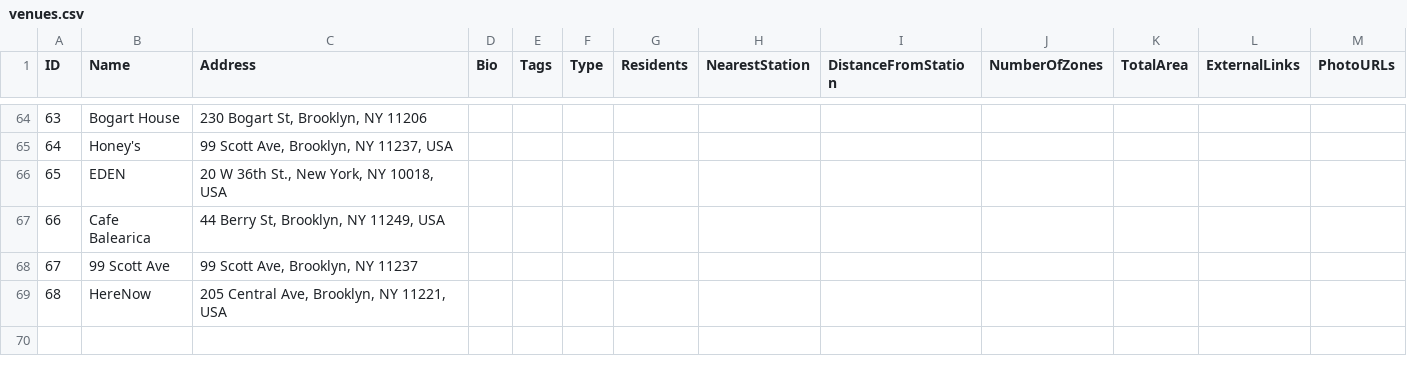
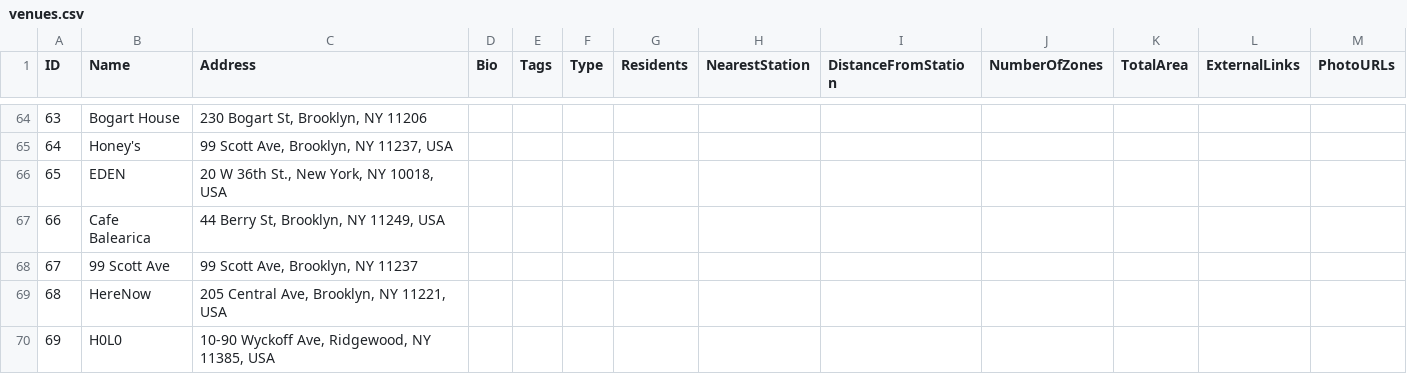
Before and after one commit to mag-ch/DanceDispatch, a CSV file: dance_dispatch/data/csv_files/venues.csv, drawn as a sheet; only a part is shown, gaps mark what is left out; the diff names each change by its address in the sheet, - before the commit and + after, or states it on an @@ line.

```diff
--- a/dance_dispatch/data/csv_files/venues.csv
+++ b/dance_dispatch/data/csv_files/venues.csv
+row 70: 69 | H0L0 | 10-90 Wyckoff Ave, Ridgewood, NY 11385, USA
```
Also changed, not shown: dance_dispatch/data/csv_files/events.csv, dance_dispatch/data/csv_files/hosts.csv, 2 other files.
